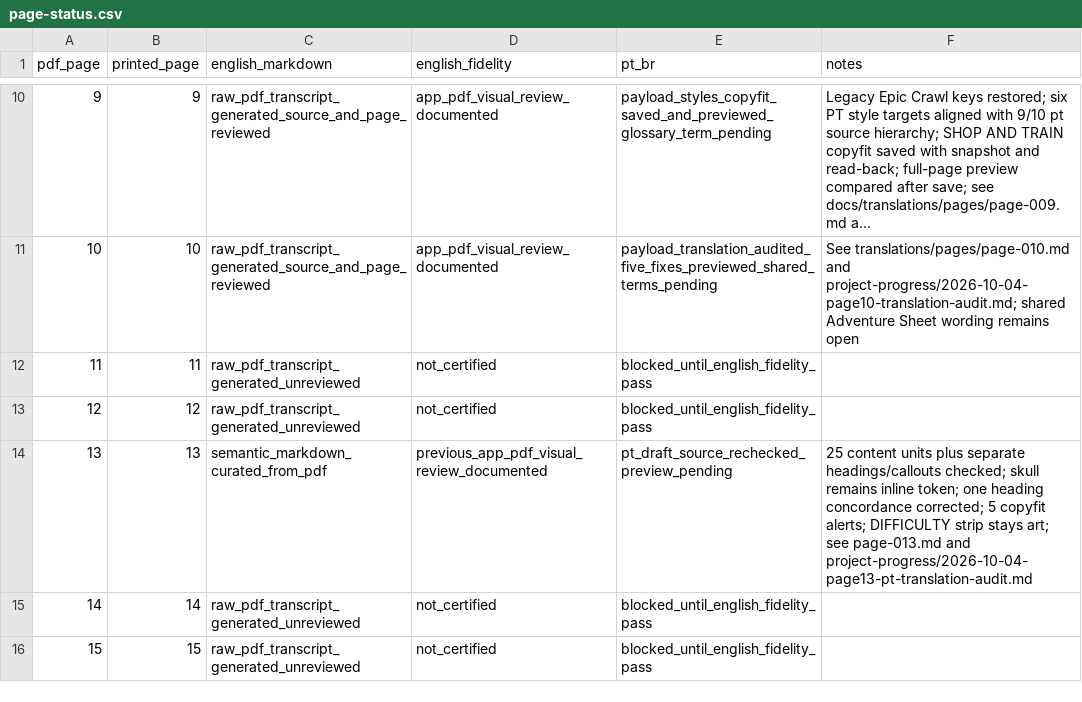
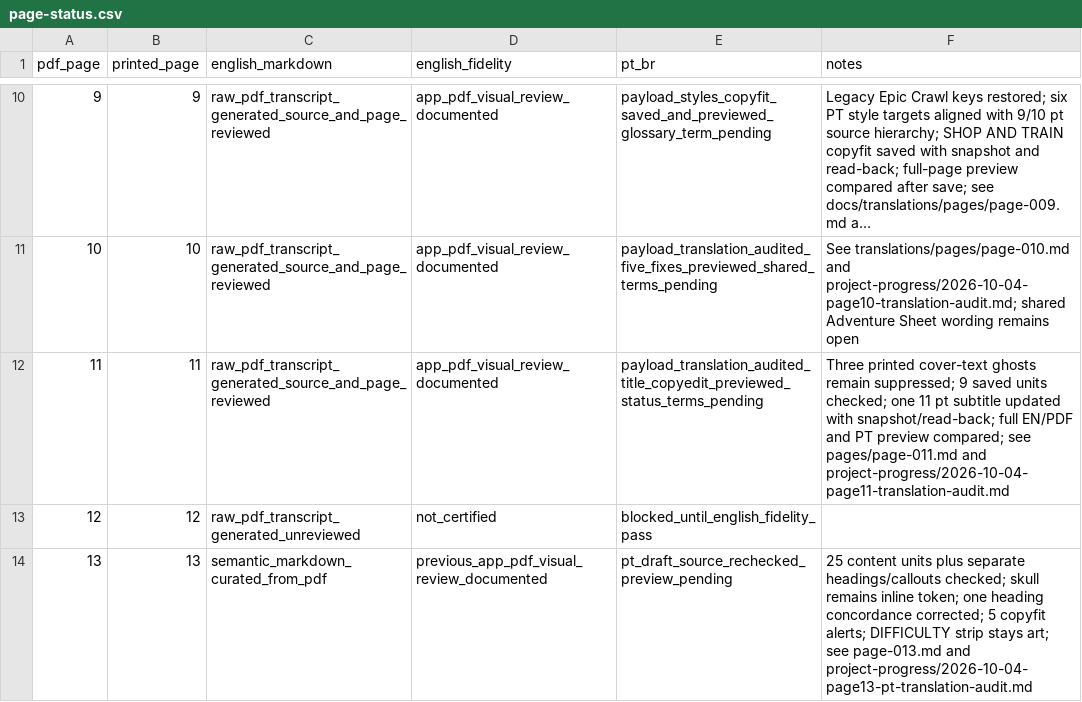
Before and after one commit to devbrunoflorian/middara, a CSV file: docs/translations/page-status.csv, drawn as a sheet; only a part is shown, gaps mark what is left out; the shorter side is filled out with more unchanged rows; long unchanged cells end in ….

Commit message:
fix(translation): audit saved page 11 Portuguese

```diff
--- a/docs/translations/page-status.csv
+++ b/docs/translations/page-status.csv
@@ -11,3 +11,3 @@ pdf_page,printed_page,english_markdown,english_fidelity,pt_br,notes
 10,10,raw_pdf_transcript_generated_source_and_page_reviewed,app_pdf_visual_review_documented,payload_translation_audited_five_fixes_previewed_shared_terms_pending,"See translations/pages/page-010.md and project-progress/2026-10-04-page10-translation-audit.md; shared Adventure Sheet wording remains open"
-11,11,raw_pdf_transcript_generated_unreviewed,not_certified,blocked_until_english_fidelity_pass,
+11,11,raw_pdf_transcript_generated_source_and_page_reviewed,app_pdf_visual_review_documented,payload_translation_audited_title_copyedit_previewed_status_terms_pending,"Three printed cover-text ghosts remain suppressed; 9 saved units checked; one 11 pt subtitle updated with snapshot/read-back; full EN/PDF and PT preview compared; see pages/page-011.md and project-progress/2026-10-04-page11-translation-audit.md"
 12,12,raw_pdf_transcript_generated_unreviewed,not_certified,blocked_until_english_fidelity_pass,
```
Also changed, not shown: 5 other files.
